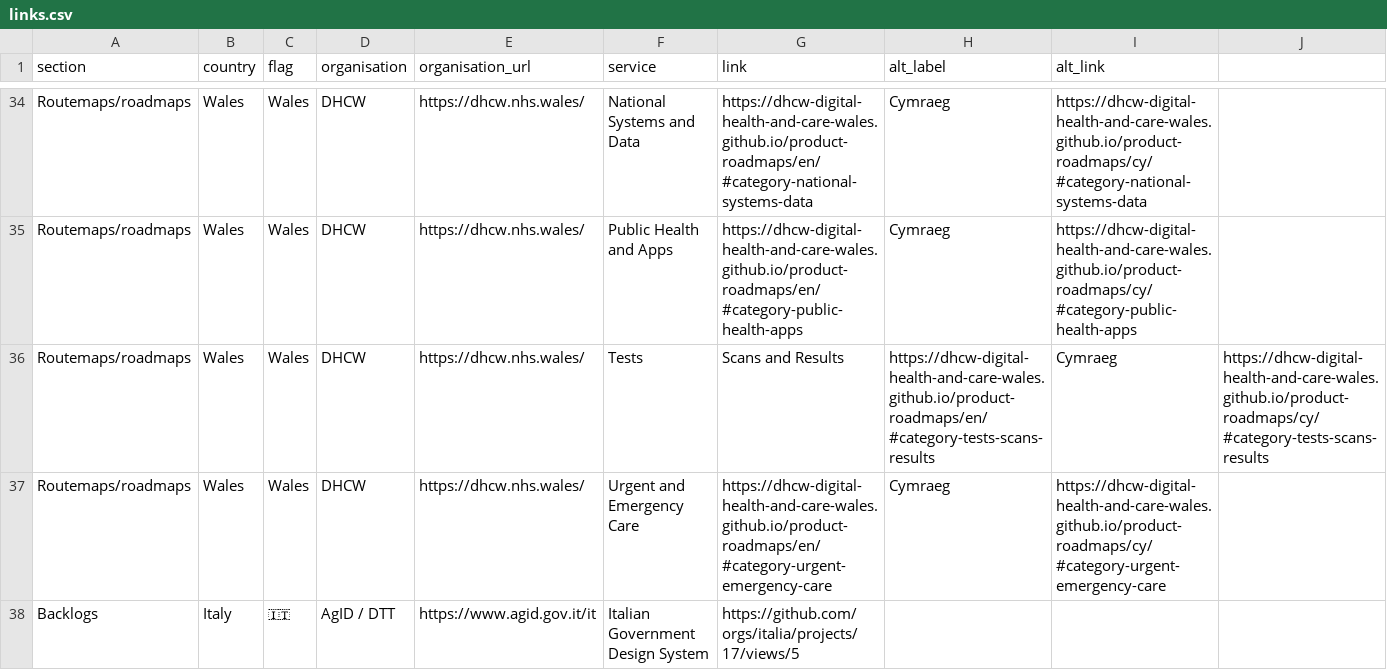
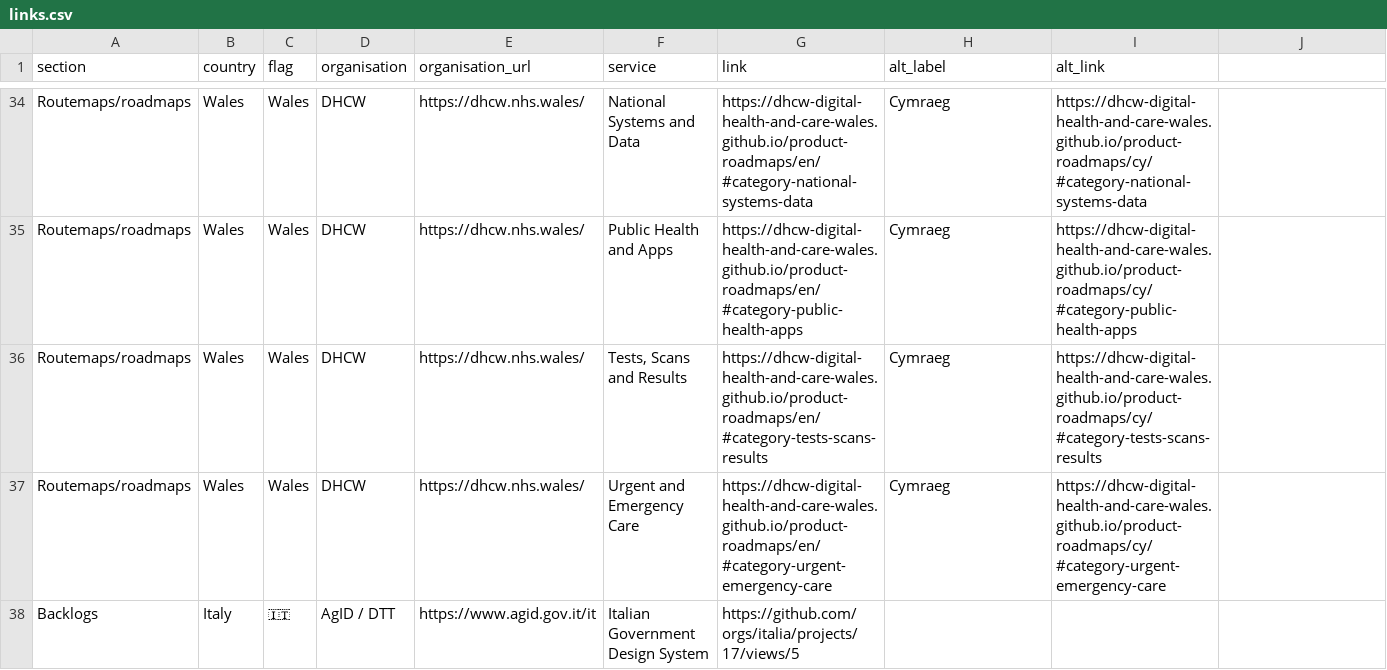
Before and after one commit to fergaloid/publicbackroads, a CSV file: _data/links.csv, drawn as a sheet; only a part is shown, gaps mark what is left out.

Commit message:
Update links.csv

```diff
--- a/_data/links.csv
+++ b/_data/links.csv
@@ -35,3 +35,3 @@ Routemaps/roadmaps,Wales,Wales,DHCW,https://dhcw.nhs.wales/,National Systems and
 Routemaps/roadmaps,Wales,Wales,DHCW,https://dhcw.nhs.wales/,Public Health and Apps,https://dhcw-digital-health-and-care-wales.github.io/product-roadmaps/en/#category-public-health-apps,Cymraeg,https://dhcw-digital-health-and-care-wales.github.io/product-roadmaps/cy/#category-public-health-apps
-Routemaps/roadmaps,Wales,Wales,DHCW,https://dhcw.nhs.wales/,Tests, Scans and Results,https://dhcw-digital-health-and-care-wales.github.io/product-roadmaps/en/#category-tests-scans-results,Cymraeg,https://dhcw-digital-health-and-care-wales.github.io/product-roadmaps/cy/#category-tests-scans-results
+Routemaps/roadmaps,Wales,Wales,DHCW,https://dhcw.nhs.wales/,"Tests, Scans and Results",https://dhcw-digital-health-and-care-wales.github.io/product-roadmaps/en/#category-tests-scans-results,Cymraeg,https://dhcw-digital-health-and-care-wales.github.io/product-roadmaps/cy/#category-tests-scans-results
 Routemaps/roadmaps,Wales,Wales,DHCW,https://dhcw.nhs.wales/,Urgent and Emergency Care,https://dhcw-digital-health-and-care-wales.github.io/product-roadmaps/en/#category-urgent-emergency-care,Cymraeg,https://dhcw-digital-health-and-care-wales.github.io/product-roadmaps/cy/#category-urgent-emergency-care
```
